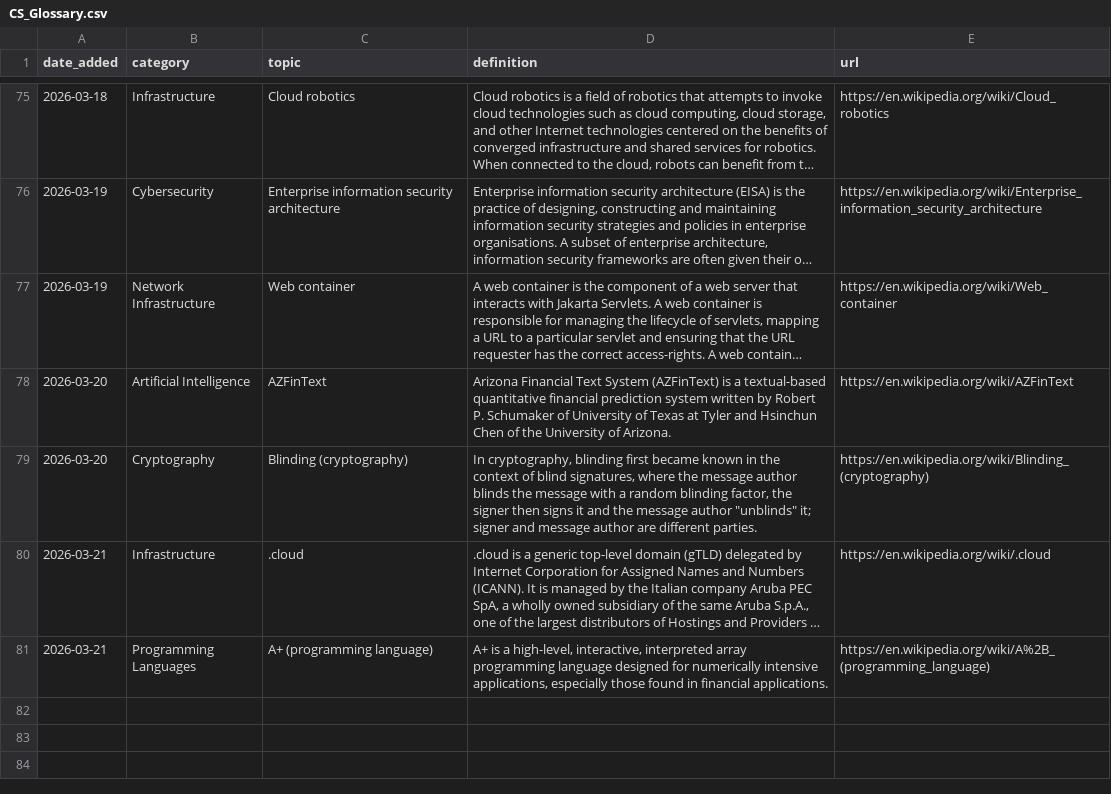
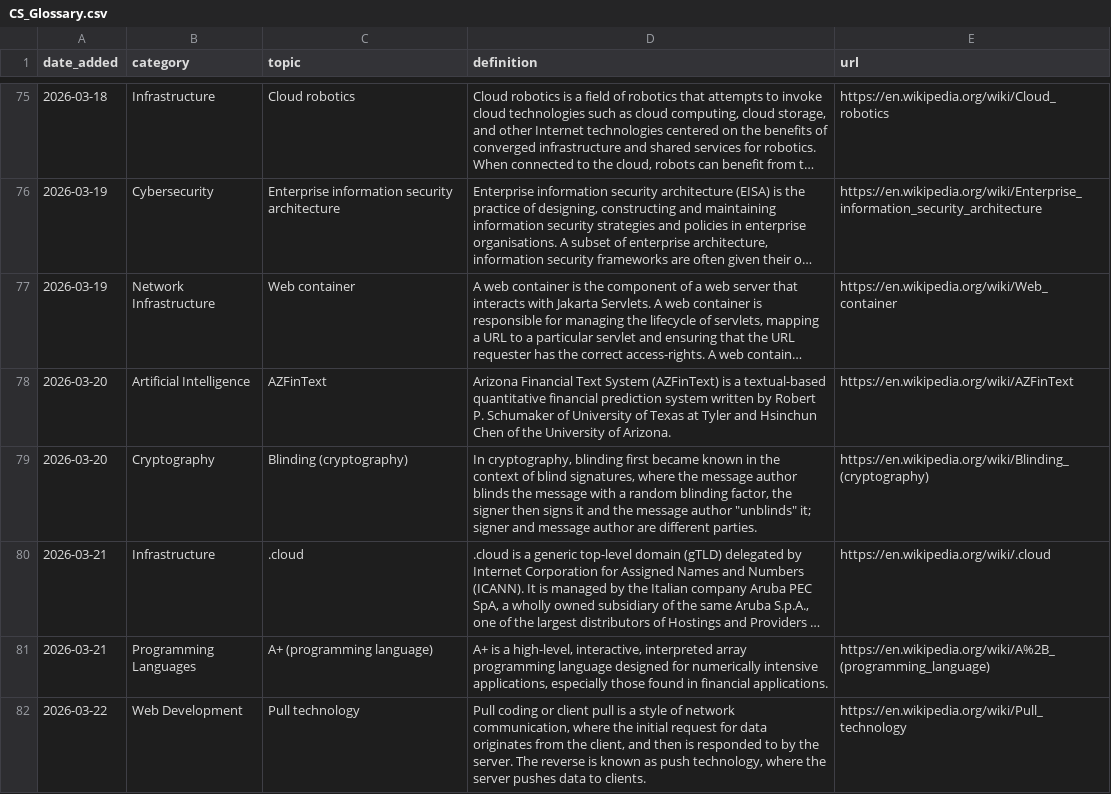
Before and after one commit to Jeffin03/DevDigest, a CSV file: CS_Glossary.csv, drawn as a sheet; only a part is shown, gaps mark what is left out; long unchanged cells end in …; the diff names each change by its address in the sheet, - before the commit and + after, or states it on an @@ line.

```diff
--- a/CS_Glossary.csv
+++ b/CS_Glossary.csv
+row 82: 2026-03-22 | Web Development | Pull technology | Pull coding or client pull is a style of network communication, where the initial request for data originates from the client, and then is responded to by the server. The reverse is known as push technology, where the server pushes data to clients. | https://en.wikipedia.org/wiki/Pull_technology
```
